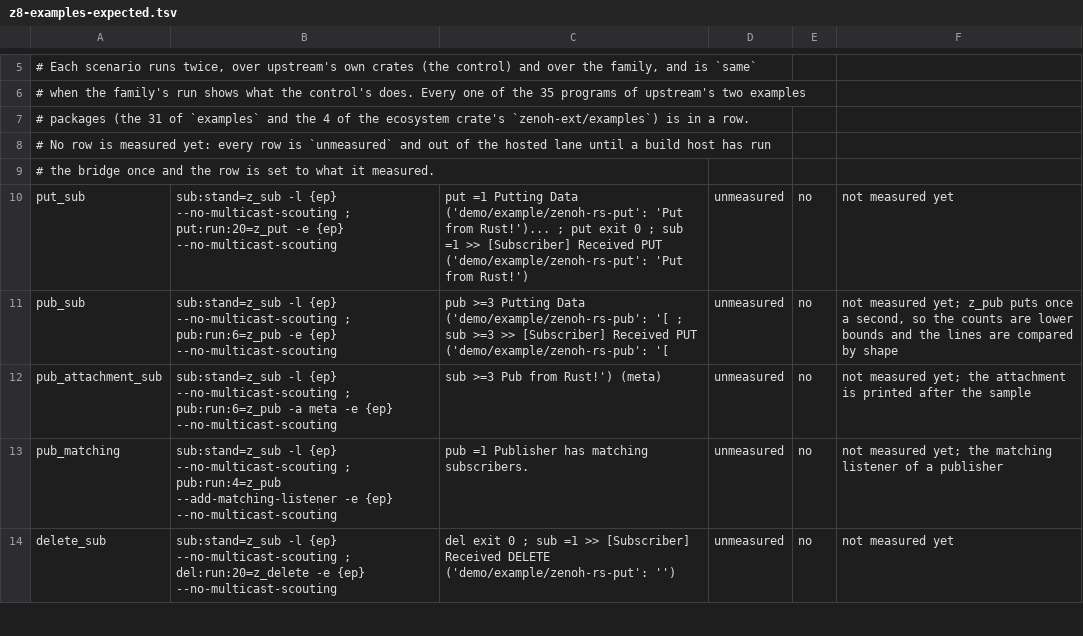
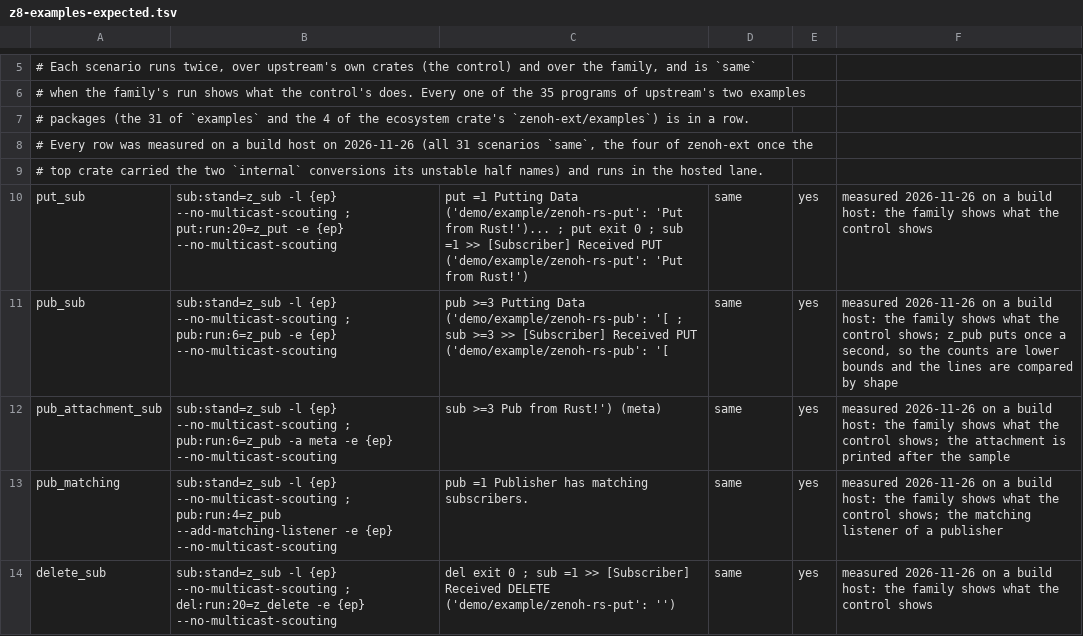
Before and after one commit to newmassrael/watching-zenoh, a TSV file: docs/z8-examples-expected.tsv, drawn as a sheet; only a part is shown, gaps mark what is left out; the diff covers the shown part only.

Commit message:
docs(z8): Set the zenoh-ext rows and the examples to what they measured
- zenoh-ext: lib 9, lib-stable 8, advanced 12, liveliness 4, all pass
- All 31 example scenarios show what the control shows; lane on

```diff
--- a/docs/z8-examples-expected.tsv
+++ b/docs/z8-examples-expected.tsv
@@ -7,8 +7,8 @@
 # packages (the 31 of `examples` and the 4 of the ecosystem crate's `zenoh-ext/examples`) is in a row.
-# No row is measured yet: every row is `unmeasured` and out of the hosted lane until a build host has run
-# the bridge once and the row is set to what it measured.
-put_sub	sub:stand=z_sub -l {ep} --no-multicast-scouting ; put:run:20=z_put -e {ep} --no-multicast-scouting	put =1 Putting Data ('demo/example/zenoh-rs-put': 'Put from Rust!')... ; put exit 0 ; sub =1 >> [Subscriber] Received PUT ('demo/example/zenoh-rs-put': 'Put from Rust!')	unmeasured	no	not measured yet
-pub_sub	sub:stand=z_sub -l {ep} --no-multicast-scouting ; pub:run:6=z_pub -e {ep} --no-multicast-scouting	pub >=3 Putting Data ('demo/example/zenoh-rs-pub': '[ ; sub >=3 >> [Subscriber] Received PUT ('demo/example/zenoh-rs-pub': '[	unmeasured	no	not measured yet; z_pub puts once a second, so the counts are lower bounds and the lines are compared by shape
-pub_attachment_sub	sub:stand=z_sub -l {ep} --no-multicast-scouting ; pub:run:6=z_pub -a meta -e {ep} --no-multicast-scouting	sub >=3 Pub from Rust!') (meta)	unmeasured	no	not measured yet; the attachment is printed after the sample
-pub_matching	sub:stand=z_sub -l {ep} --no-multicast-scouting ; pub:run:4=z_pub --add-matching-listener -e {ep} --no-multicast-scouting	pub =1 Publisher has matching subscribers.	unmeasured	no	not measured yet; the matching listener of a publisher
-delete_sub	sub:stand=z_sub -l {ep} --no-multicast-scouting ; del:run:20=z_delete -e {ep} --no-multicast-scouting	del exit 0 ; sub =1 >> [Subscriber] Received DELETE ('demo/example/zenoh-rs-put': '')	unmeasured	no	not measured yet
+# Every row was measured on a build host on 2026-11-26 (all 31 scenarios `same`, the four of zenoh-ext once the
+# top crate carried the two `internal` conversions its unstable half names) and runs in the hosted lane.
+put_sub	sub:stand=z_sub -l {ep} --no-multicast-scouting ; put:run:20=z_put -e {ep} --no-multicast-scouting	put =1 Putting Data ('demo/example/zenoh-rs-put': 'Put from Rust!')... ; put exit 0 ; sub =1 >> [Subscriber] Received PUT ('demo/example/zenoh-rs-put': 'Put from Rust!')	same	yes	measured 2026-11-26 on a build host: the family shows what the control shows
+pub_sub	sub:stand=z_sub -l {ep} --no-multicast-scouting ; pub:run:6=z_pub -e {ep} --no-multicast-scouting	pub >=3 Putting Data ('demo/example/zenoh-rs-pub': '[ ; sub >=3 >> [Subscriber] Received PUT ('demo/example/zenoh-rs-pub': '[	same	yes	measured 2026-11-26 on a build host: the family shows what the control shows; z_pub puts once a second, so the counts are lower bounds and the lines are compared by shape
+pub_attachment_sub	sub:stand=z_sub -l {ep} --no-multicast-scouting ; pub:run:6=z_pub -a meta -e {ep} --no-multicast-scouting	sub >=3 Pub from Rust!') (meta)	same	yes	measured 2026-11-26 on a build host: the family shows what the control shows; the attachment is printed after the sample
+pub_matching	sub:stand=z_sub -l {ep} --no-multicast-scouting ; pub:run:4=z_pub --add-matching-listener -e {ep} --no-multicast-scouting	pub =1 Publisher has matching subscribers.	same	yes	measured 2026-11-26 on a build host: the family shows what the control shows; the matching listener of a publisher
+delete_sub	sub:stand=z_sub -l {ep} --no-multicast-scouting ; del:run:20=z_delete -e {ep} --no-multicast-scouting	del exit 0 ; sub =1 >> [Subscriber] Received DELETE ('demo/example/zenoh-rs-put': '')	same	yes	measured 2026-11-26 on a build host: the family shows what the control shows
```
Also changed, not shown: 78 edited cells elsewhere in this file, docs/z8-expected.tsv.
